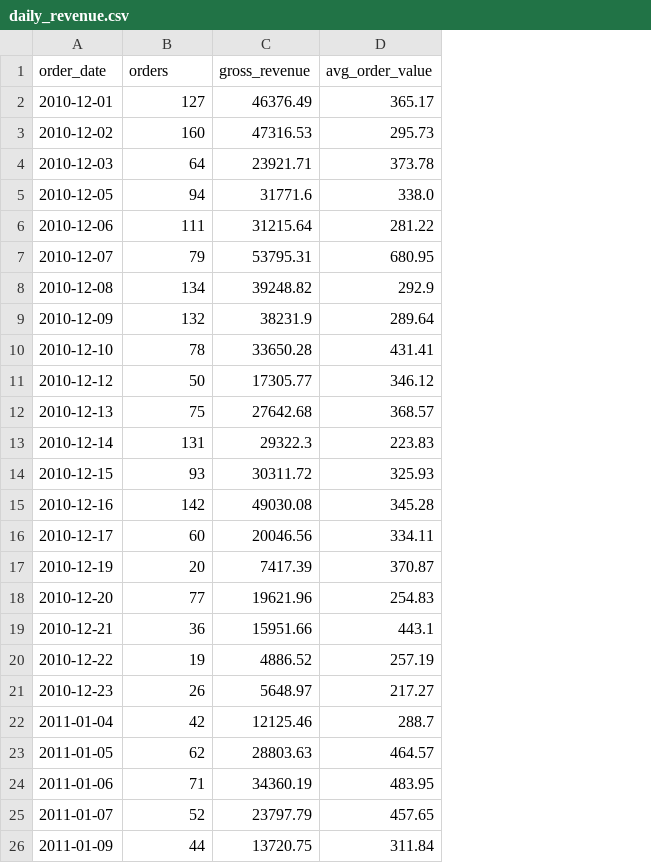
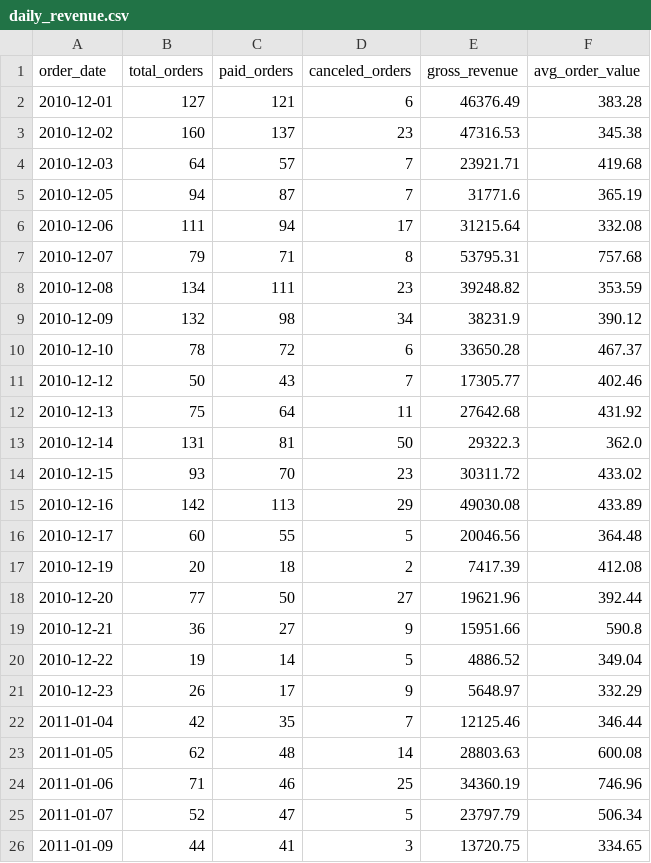
Before and after one commit to Umbura/airflow-data-quality-pipeline, a CSV file: data/processed/marts/daily_revenue.csv, drawn as a sheet; addresses are those after the commit; the diff names each change by its address in the sheet, - before the commit and + after, or states it on an @@ line.

```diff
--- a/data/processed/marts/daily_revenue.csv
+++ b/data/processed/marts/daily_revenue.csv
+column C (paid_orders), rows 2-26: 121 | 137 | 57 | 87 | 94 | 71 | 111 | 98 | 72 | 43 | 64 | 81 | 70 | 113 | 55 | 18 | 50 | 27 | 14 | 17 | 35 | 48 | 46 | 47 | 41
+column D (canceled_orders), rows 2-26: 6 | 23 | 7 | 7 | 17 | 8 | 23 | 34 | 6 | 7 | 11 | 50 | 23 | 29 | 5 | 2 | 27 | 9 | 5 | 9 | 7 | 14 | 25 | 5 | 3
-B1: orders
+B1: total_orders
-F2 (avg_order_value): 365.17
+F2 (avg_order_value): 383.28
-F3 (avg_order_value): 295.73
+F3 (avg_order_value): 345.38
-F4 (avg_order_value): 373.78
+F4 (avg_order_value): 419.68
-F5 (avg_order_value): 338.0
+F5 (avg_order_value): 365.19
-F6 (avg_order_value): 281.22
+F6 (avg_order_value): 332.08
-F7 (avg_order_value): 680.95
+F7 (avg_order_value): 757.68
-F8 (avg_order_value): 292.9
+F8 (avg_order_value): 353.59
-F9 (avg_order_value): 289.64
+F9 (avg_order_value): 390.12
-F10 (avg_order_value): 431.41
+F10 (avg_order_value): 467.37
-F11 (avg_order_value): 346.12
+F11 (avg_order_value): 402.46
-F12 (avg_order_value): 368.57
+F12 (avg_order_value): 431.92
-F13 (avg_order_value): 223.83
+F13 (avg_order_value): 362.0
-F14 (avg_order_value): 325.93
+F14 (avg_order_value): 433.02
-F15 (avg_order_value): 345.28
+F15 (avg_order_value): 433.89
-F16 (avg_order_value): 334.11
+F16 (avg_order_value): 364.48
-F17 (avg_order_value): 370.87
+F17 (avg_order_value): 412.08
-F18 (avg_order_value): 254.83
+F18 (avg_order_value): 392.44
-F19 (avg_order_value): 443.1
+F19 (avg_order_value): 590.8
-F20 (avg_order_value): 257.19
+F20 (avg_order_value): 349.04
-F21 (avg_order_value): 217.27
+F21 (avg_order_value): 332.29
-F22 (avg_order_value): 288.7
+F22 (avg_order_value): 346.44
-F23 (avg_order_value): 464.57
+F23 (avg_order_value): 600.08
-F24 (avg_order_value): 483.95
+F24 (avg_order_value): 746.96
-F25 (avg_order_value): 457.65
+F25 (avg_order_value): 506.34
-F26 (avg_order_value): 311.84
+F26 (avg_order_value): 334.65
```
Also changed, not shown: data/processed/marts/country_revenue.csv, data/processed/marts/customer_revenue.csv, 27 other files.
